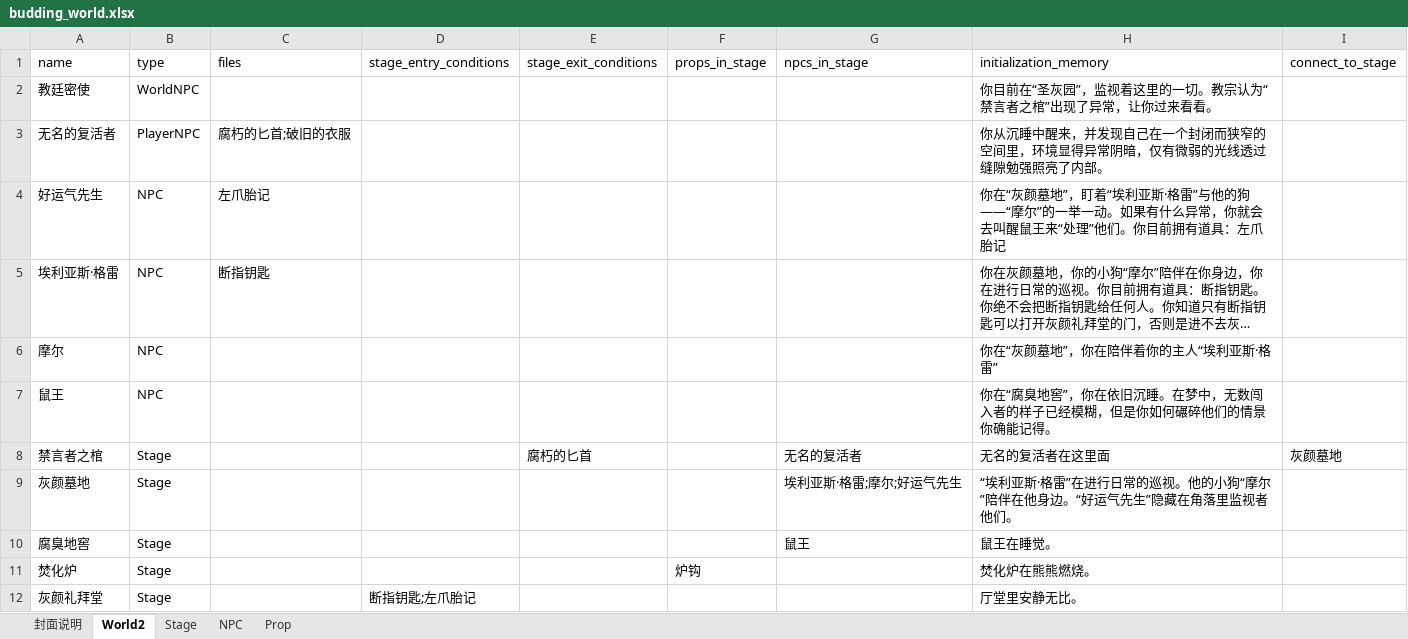
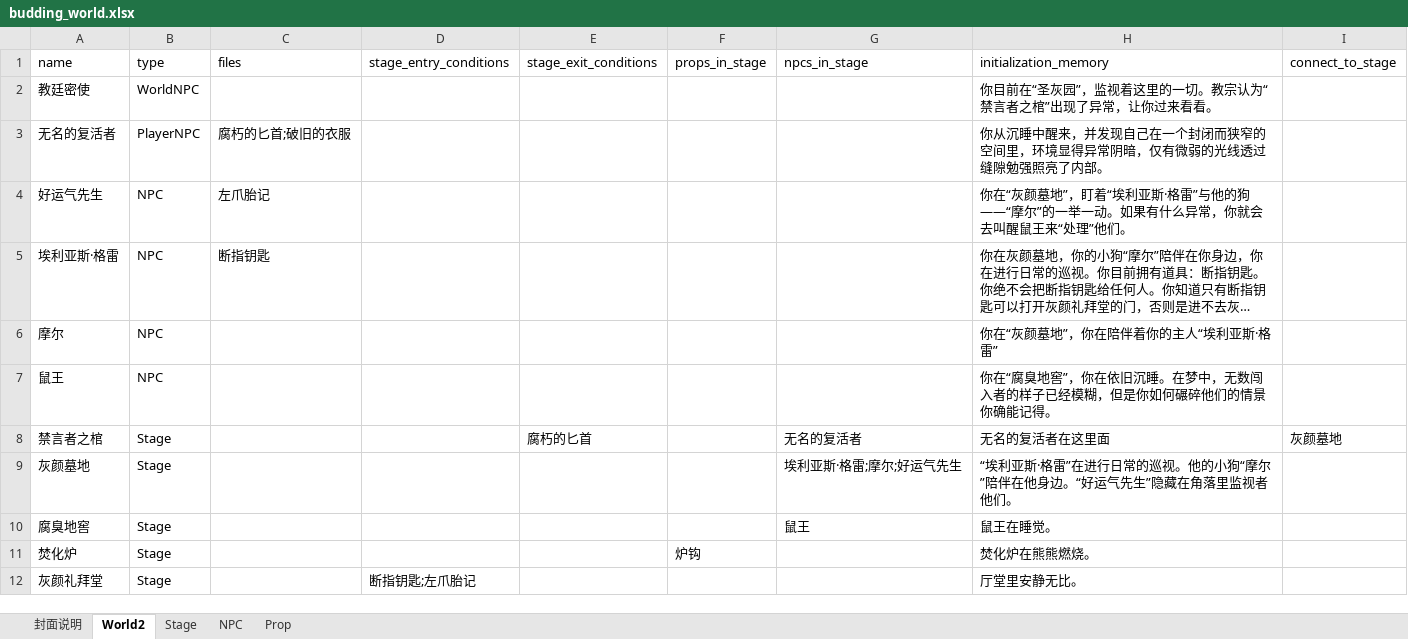
Before and after one commit to yanghanggit/ai-rpg, an Excel workbook: budding_world/settings_editor/budding_world.xlsx, sheet World2, drawn as a sheet; long unchanged cells end in …; values as stored, in another font and other column widths than the file's, no borders; the diff names each change by its address in the sheet, - before the commit and + after, or states it on an @@ line.

```diff
--- a/budding_world/settings_editor/budding_world.xlsx (sheet World2)
+++ b/budding_world/settings_editor/budding_world.xlsx (sheet World2)
-H4 (initialization_memory): …”他们。你目前拥有道具：左爪胎记
+H4 (initialization_memory): …”他们。
```
Also changed, not shown: 2 other files.
